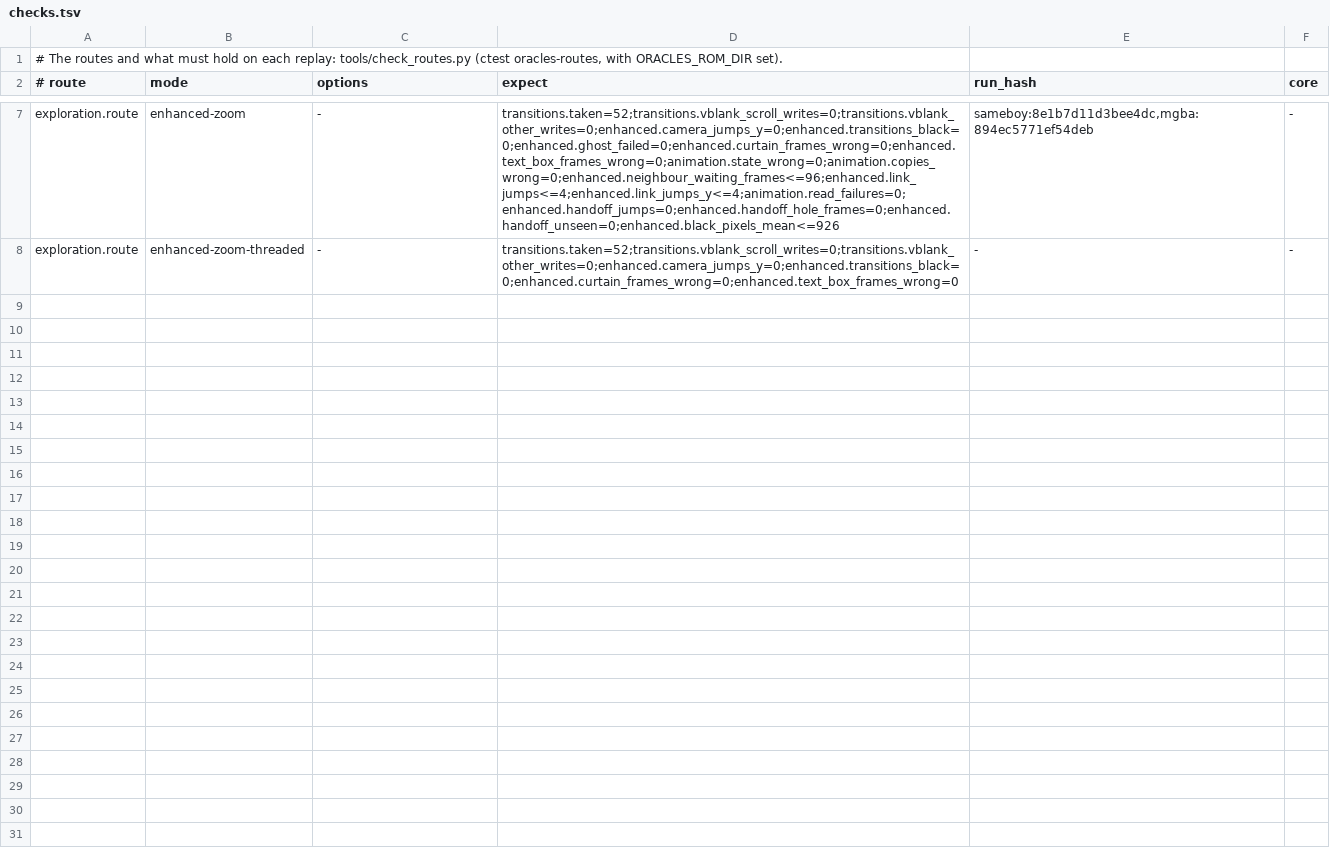
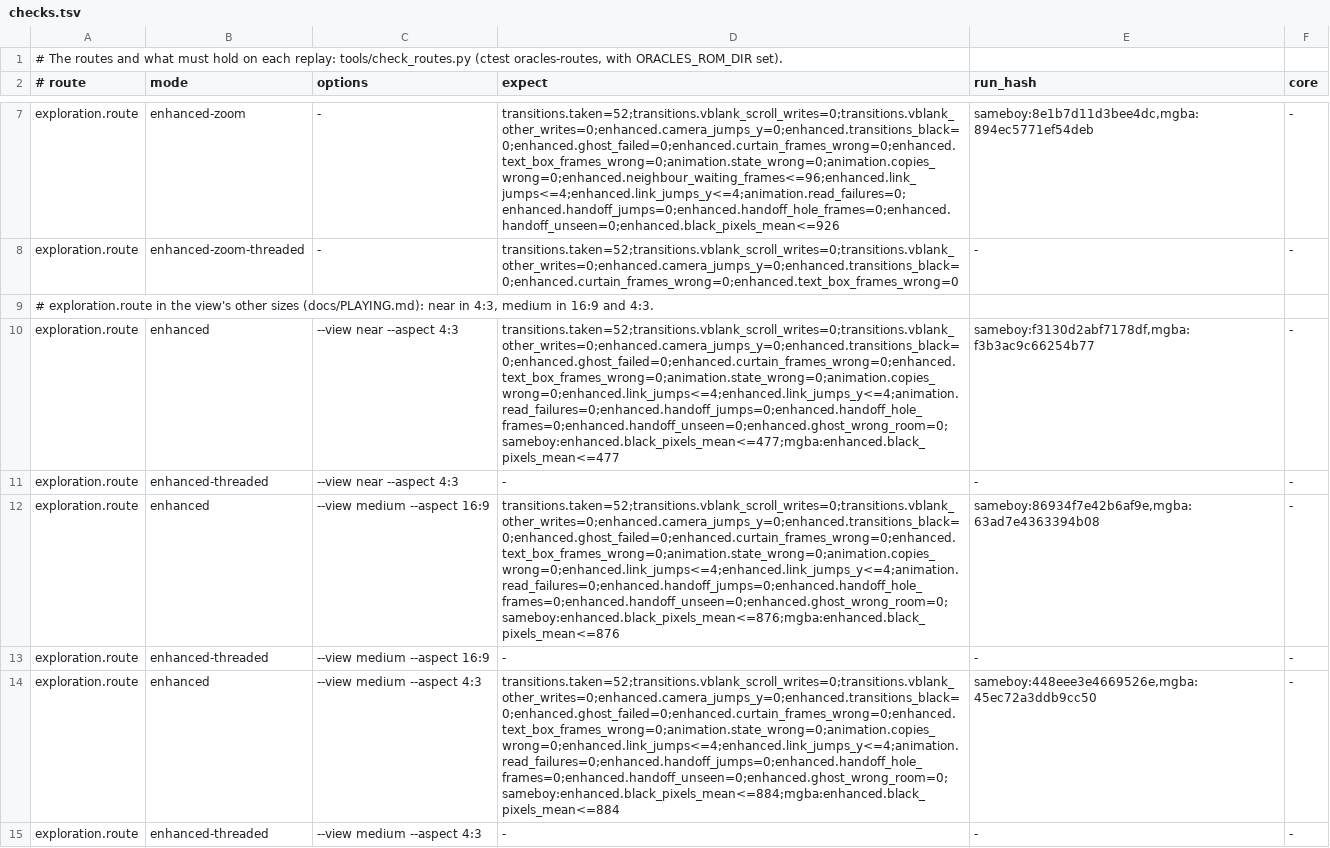
Before and after one commit to thibautbus/top, a TSV file: routes/moonrise-regalia/checks.tsv, drawn as a sheet; only a part is shown, gaps mark what is left out; the diff names each change by its address in the sheet, - before the commit and + after, or states it on an @@ line.

```diff
--- a/routes/moonrise-regalia/checks.tsv
+++ b/routes/moonrise-regalia/checks.tsv
+row 9: # exploration.route in the view's other sizes (docs/PLAYING.md): near in 4:3, medium in 16:9 and 4:3.
+row 10: exploration.route | enhanced | --view near --aspect 4:3 | transitions.taken=52;transitions.vblank_scroll_writes=0;transitions.vblank_other_writes=0;enhanced.camera_jumps_y=0;enhanced.transitions_black=0;enhanced.ghost_failed=0;enhanced.curtain_frames_wrong=0;enhanced.text_box_frames_wrong=0;animation.state_wrong=0;animation.copies_wrong=0;enhanced.link_jumps<=4;enhanced.link_jumps_y<=4;animation.read_failures=0;enhanced.handoff_jumps=0;enhanced.handoff_hole_frames=0;enhanced.handoff_unseen=0;enhanced.ghost_wrong_room=0;sameboy:enhanced.black_pixels_mean<=477;mgba:enhanced.black_pixels_mean<=477 | sameboy:f3130d2abf7178df,mgba:f3b3ac9c66254b77 | -
+row 11: exploration.route | enhanced-threaded | --view near --aspect 4:3 | - | - | -
+row 12: exploration.route | enhanced | --view medium --aspect 16:9 | transitions.taken=52;transitions.vblank_scroll_writes=0;transitions.vblank_other_writes=0;enhanced.camera_jumps_y=0;enhanced.transitions_black=0;enhanced.ghost_failed=0;enhanced.curtain_frames_wrong=0;enhanced.text_box_frames_wrong=0;animation.state_wrong=0;animation.copies_wrong=0;enhanced.link_jumps<=4;enhanced.link_jumps_y<=4;animation.read_failures=0;enhanced.handoff_jumps=0;enhanced.handoff_hole_frames=0;enhanced.handoff_unseen=0;enhanced.ghost_wrong_room=0;sameboy:enhanced.black_pixels_mean<=876;mgba:enhanced.black_pixels_mean<=876 | sameboy:86934f7e42b6af9e,mgba:63ad7e4363394b08 | -
+row 13: exploration.route | enhanced-threaded | --view medium --aspect 16:9 | - | - | -
+row 14: exploration.route | enhanced | --view medium --aspect 4:3 | transitions.taken=52;transitions.vblank_scroll_writes=0;transitions.vblank_other_writes=0;enhanced.camera_jumps_y=0;enhanced.transitions_black=0;enhanced.ghost_failed=0;enhanced.curtain_frames_wrong=0;enhanced.text_box_frames_wrong=0;animation.state_wrong=0;animation.copies_wrong=0;enhanced.link_jumps<=4;enhanced.link_jumps_y<=4;animation.read_failures=0;enhanced.handoff_jumps=0;enhanced.handoff_hole_frames=0;enhanced.handoff_unseen=0;enhanced.ghost_wrong_room=0;sameboy:enhanced.black_pixels_mean<=884;mgba:enhanced.black_pixels_mean<=884 | sameboy:448eee3e4669526e,mgba:45ec72a3ddb9cc50 | -
+row 15: exploration.route | enhanced-threaded | --view medium --aspect 4:3 | - | - | -
```
Also changed, not shown: routes/seasons/checks.tsv, 43 other files.
